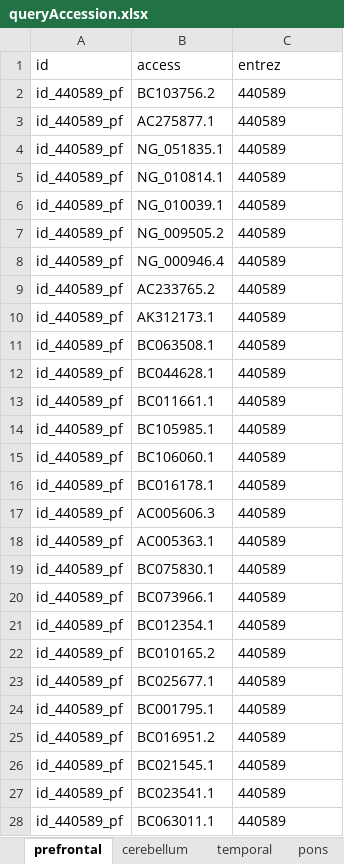
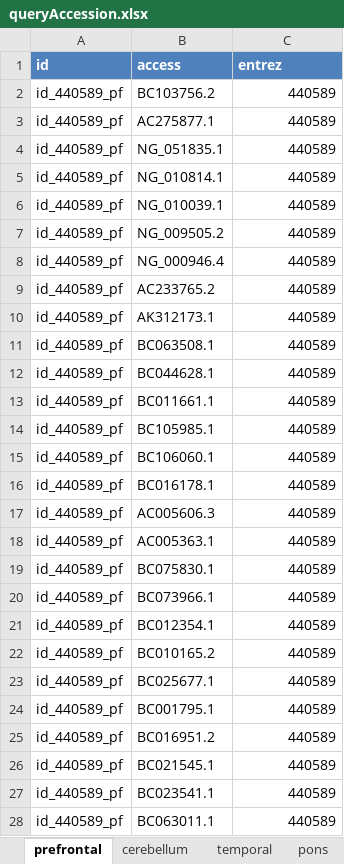
Before and after one commit to dannemil/comt_expression, an Excel workbook: queryAccession.xlsx, sheet prefrontal, drawn as a sheet; only a part is shown; values as stored, in another font and other column widths than the file's, no borders; table styles not drawn; the diff covers the shown part only; the diff names each change by its address in the sheet, - before the commit and + after, or states it on an @@ line.

```diff
--- a/queryAccession.xlsx (sheet prefrontal)
+++ b/queryAccession.xlsx (sheet prefrontal)
@@ A1:C1 fill: none → #4F81BD, bold: off → on, text colour: black → #FFFFFF @@
-C2:C28 alignment: left
+C2:C28 alignment: right
```
Also changed, not shown: cell formats elsewhere in this sheet, sheet cerebellum, 9 other files.
